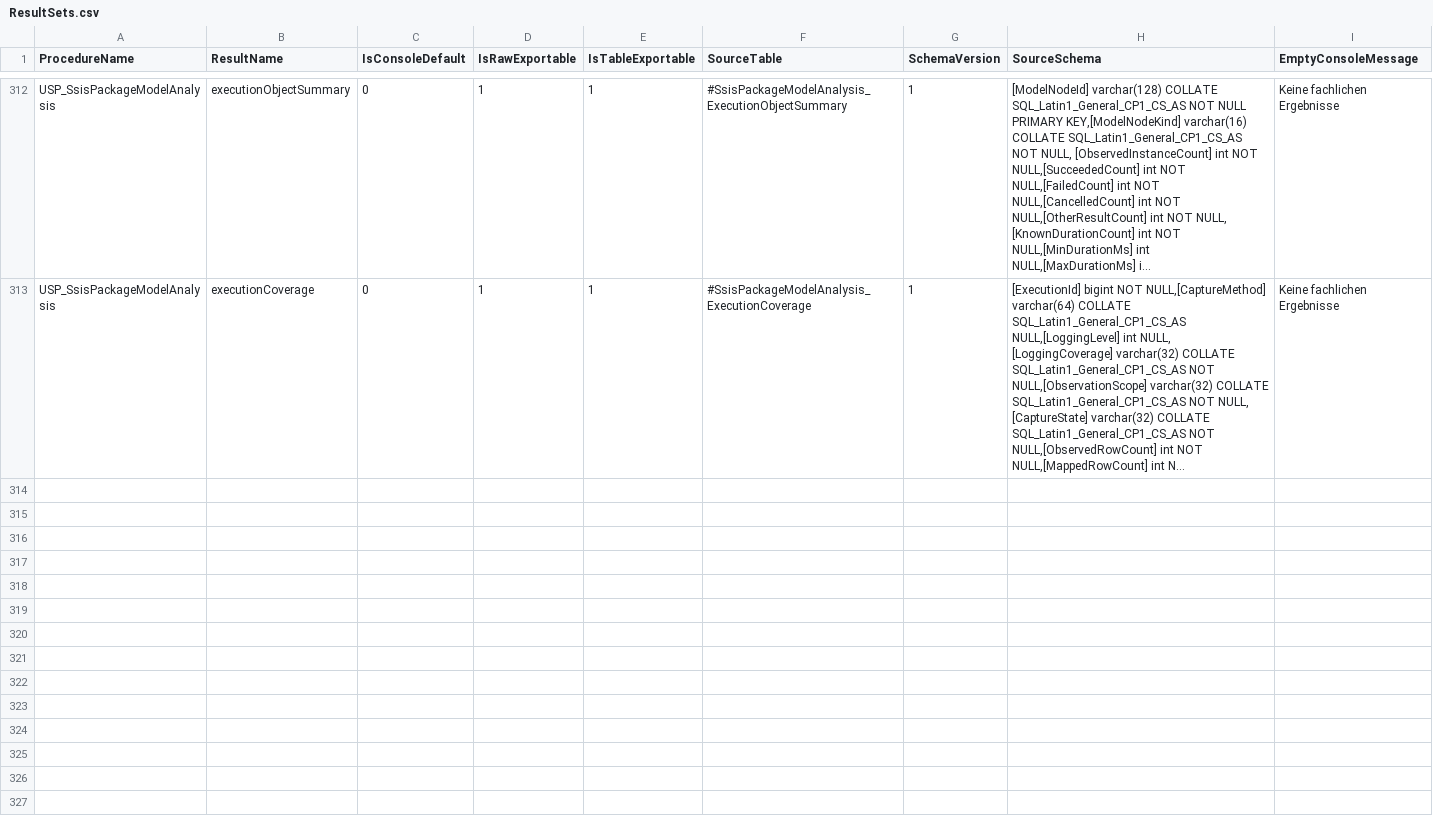
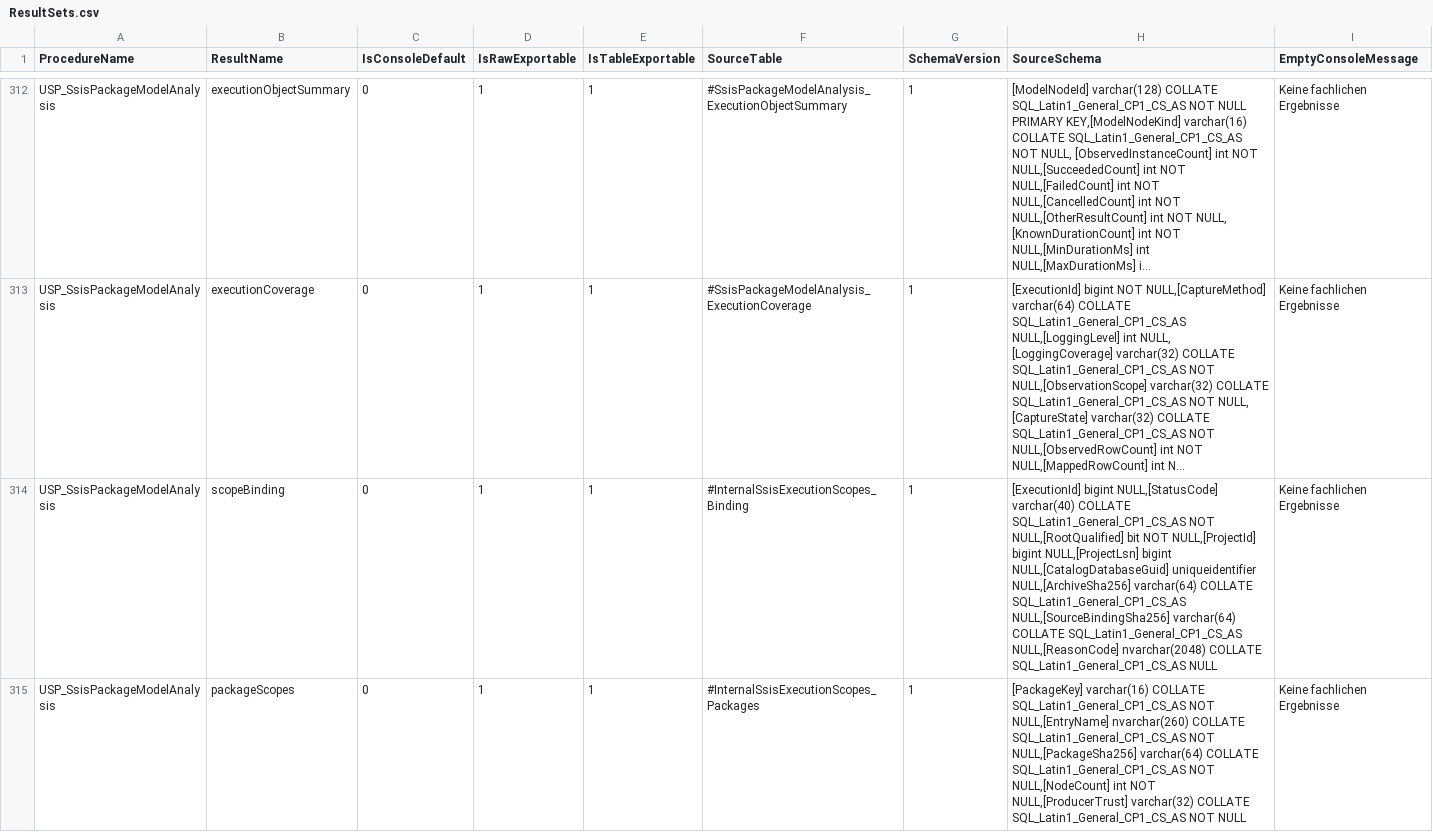
Before and after one commit to gecompat/SQL_Server_Analyze, a CSV file: Metadata/Inventory/ResultSets.csv, drawn as a sheet; only a part is shown, gaps mark what is left out; long unchanged cells end in …; the diff covers the shown part only; the diff names each change by its address in the sheet, - before the commit and + after, or states it on an @@ line.

Commit message:
Codex: Correlate SSIS child packages and handler observations (#439)
* Codex: Correlate SSIS child packages and handler observations

* Codex: Align installed procedure count with merged inventory

* Codex: Resolve fixture task identity from installed SDK metadata

```diff
--- a/Metadata/Inventory/ResultSets.csv
+++ b/Metadata/Inventory/ResultSets.csv
+row 314: USP_SsisPackageModelAnalysis | scopeBinding | 0 | 1 | 1 | #InternalSsisExecutionScopes_Binding | 1 | [ExecutionId] bigint NULL,[StatusCode] varchar(40) COLLATE SQL_Latin1_General_CP1_CS_AS NOT NULL,[RootQualified] bit NOT NULL,[ProjectId] bigint NULL,[ProjectLsn] bigint NULL,[CatalogDatabaseGuid] uniqueidentifier NULL,[ArchiveSha256] varchar(64) COLLATE SQL_Latin1_General_CP1_CS_AS NULL,[SourceBindingSha256] varchar(64) COLLATE SQL_Latin1_General_CP1_CS_AS NULL,[ReasonCode] nvarchar(2048) COLLATE SQL_Latin1_General_CP1_CS_AS NULL | Keine fachlichen Ergebnisse
+row 315: USP_SsisPackageModelAnalysis | packageScopes | 0 | 1 | 1 | #InternalSsisExecutionScopes_Packages | 1 | [PackageKey] varchar(16) COLLATE SQL_Latin1_General_CP1_CS_AS NOT NULL,[EntryName] nvarchar(260) COLLATE SQL_Latin1_General_CP1_CS_AS NOT NULL,[PackageSha256] varchar(64) COLLATE SQL_Latin1_General_CP1_CS_AS NOT NULL,[NodeCount] int NOT NULL,[ProducerTrust] varchar(32) COLLATE SQL_Latin1_General_CP1_CS_AS NOT NULL | Keine fachlichen Ergebnisse
```
Also changed, not shown: 5 added rows elsewhere in this file, Metadata/Inventory/Objects.csv, Metadata/Inventory/Parameters.csv, 27 other files.
